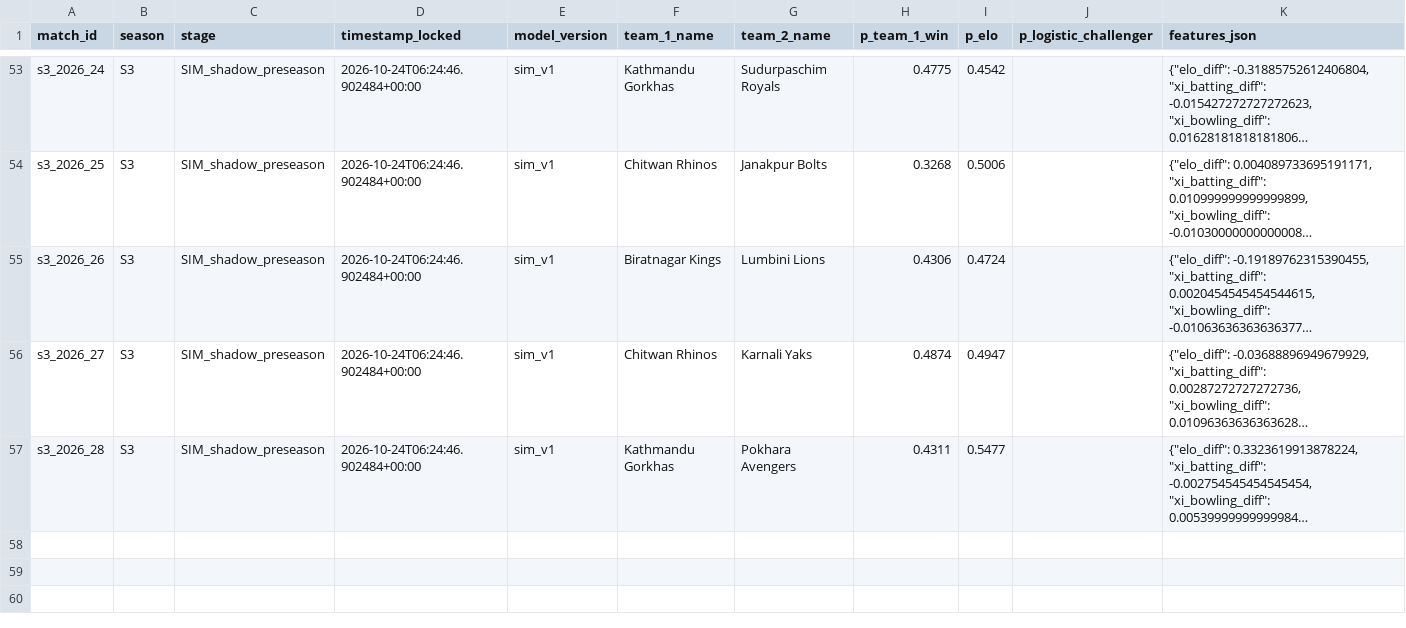
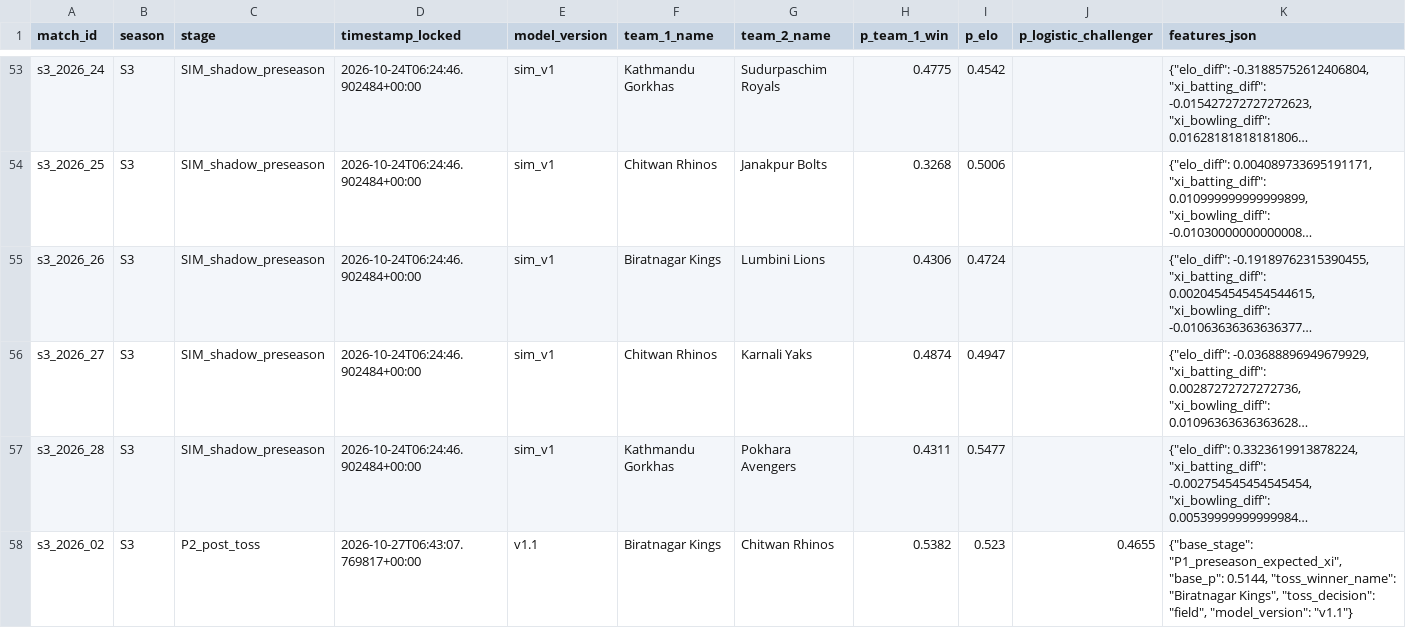
Before and after one commit to Dikshant-Neupane/CricNepal, a CSV file: data/predictions/frozen_log.csv, drawn as a sheet; only a part is shown, gaps mark what is left out; long unchanged cells end in …; the diff names each change by its address in the sheet, - before the commit and + after, or states it on an @@ line.

Commit message:
data: lock Match 2 post-toss predictions — Biratnagar Kings won toss, elected to field

```diff
--- a/data/predictions/frozen_log.csv
+++ b/data/predictions/frozen_log.csv
+row 58: s3_2026_02 | S3 | P2_post_toss | 2026-10-27T06:43:07.769817+00:00 | v1.1 | Biratnagar Kings | Chitwan Rhinos | 0.5382 | 0.523 | 0.4655 | {"base_stage": "P1_preseason_expected_xi", "base_p": 0.5144, "toss_winner_name": "Biratnagar Kings", "toss_decision": "field", "model_version": "v1.1"}
```
Also changed, not shown: 2 other files.
